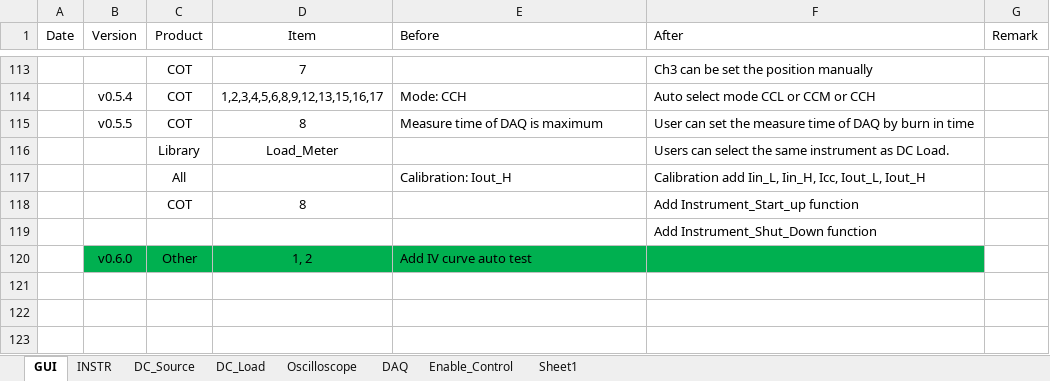
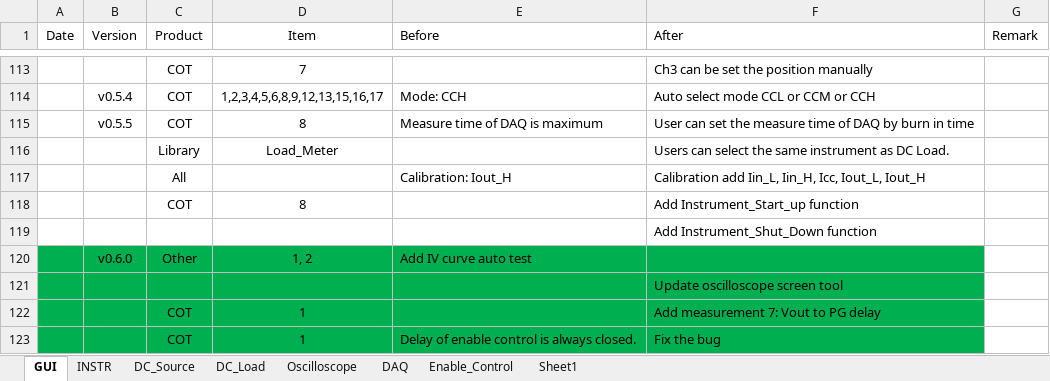
Before and after one commit to AOS-RexWang/Auto-test-GUI-exe-Test, an Excel workbook: Auto test GUI Version History.xlsx, sheet GUI, drawn as a sheet; only a part is shown, gaps mark what is left out; values as stored, in another font and other column widths than the file's, no borders; the diff names each change by its address in the sheet, - before the commit and + after, or states it on an @@ line.

Commit message:
Auto_Test_v0.6.0 Other	1, 2	Add IV curve auto test 			Update oscilloscope screen tool COT	1		Add measurement 7: Vout to PG delay COT	1	Delay of enable control is always closed.	Fix the bug

```diff
--- a/Auto test GUI Version History.xlsx (sheet GUI)
+++ b/Auto test GUI Version History.xlsx (sheet GUI)
-A120 fill: none
+A120 fill: #00B050
+row 121:  |  |  |  |  | Update oscilloscope screen tool
+row 122:  |  | COT | 1 |  | Add measurement 7: Vout to PG delay
+row 123:  |  | COT | 1 | Delay of enable control is always closed. | Fix the bug
```
Also changed, not shown: 1 other file.
